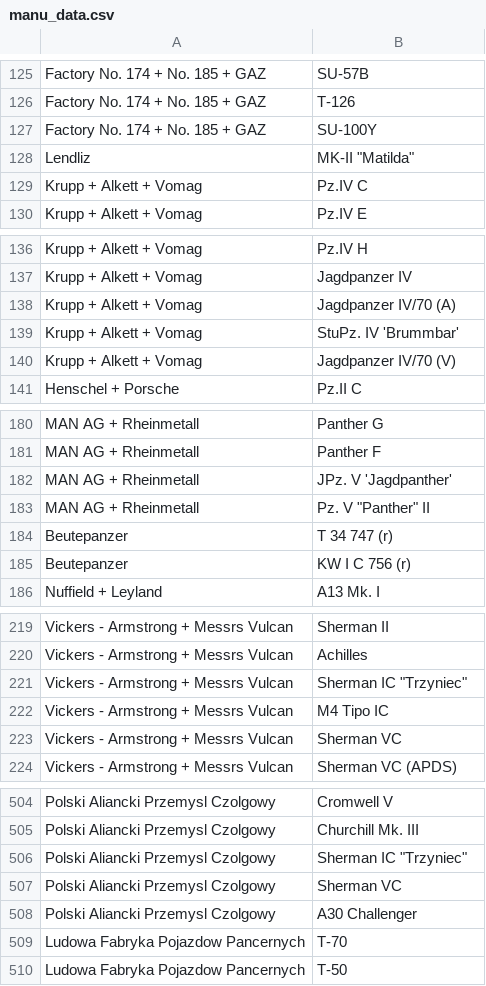
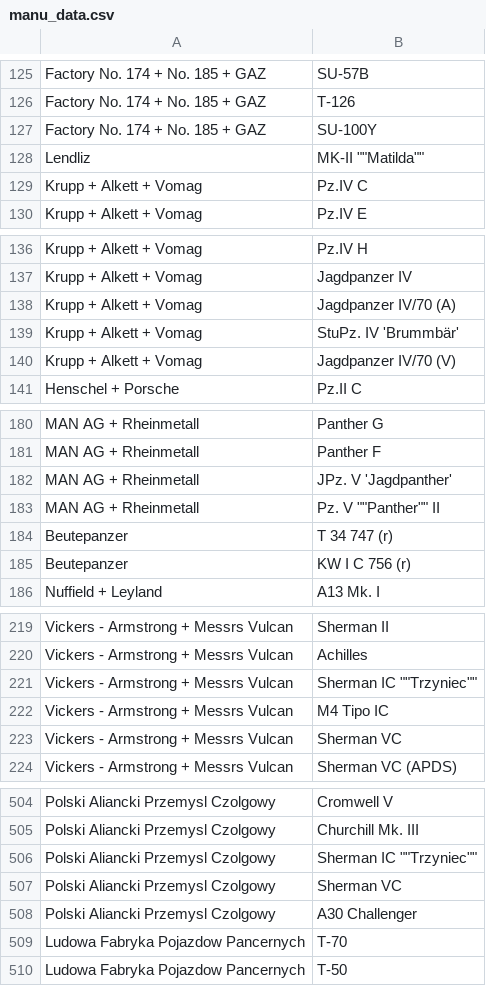
Before and after one commit to Tomemik/EVSite, a CSV file: backend/db_imports/manu_data.csv, drawn as a sheet; only a part is shown, gaps mark what is left out.

```diff
--- a/backend/db_imports/manu_data.csv
+++ b/backend/db_imports/manu_data.csv
@@ -127,3 +127,3 @@ Factory No. 174 + No. 185 + GAZ,T-126
 Factory No. 174 + No. 185 + GAZ,SU-100Y
-Lendliz,MK-II "Matilda"
+Lendliz,"MK-II """"Matilda"""""
 Krupp + Alkett + Vomag,Pz.IV C
@@ -138,3 +138,3 @@ Krupp + Alkett + Vomag,Jagdpanzer IV
 Krupp + Alkett + Vomag,Jagdpanzer IV/70 (A)
-Krupp + Alkett + Vomag,StuPz. IV 'Brummbar'
+Krupp + Alkett + Vomag,StuPz. IV 'Brummbär'
 Krupp + Alkett + Vomag,Jagdpanzer IV/70 (V)
@@ -182,3 +182,3 @@ MAN AG + Rheinmetall,Panther F
 MAN AG + Rheinmetall,JPz. V 'Jagdpanther'
-MAN AG + Rheinmetall,Pz. V "Panther" II
+MAN AG + Rheinmetall,"Pz. V """"Panther"""" II"
 Beutepanzer,T 34 747 (r)
@@ -220,3 +220,3 @@ Vickers - Armstrong + Messrs Vulcan,Sherman II
 Vickers - Armstrong + Messrs Vulcan,Achilles
-Vickers - Armstrong + Messrs Vulcan,Sherman IC "Trzyniec"
+Vickers - Armstrong + Messrs Vulcan,"Sherman IC """"Trzyniec"""""
 Vickers - Armstrong + Messrs Vulcan,M4 Tipo IC
@@ -505,3 +505,3 @@ Polski Aliancki Przemysl Czolgowy,Cromwell V
 Polski Aliancki Przemysl Czolgowy,Churchill Mk. III
-Polski Aliancki Przemysl Czolgowy,Sherman IC "Trzyniec"
+Polski Aliancki Przemysl Czolgowy,"Sherman IC """"Trzyniec"""""
 Polski Aliancki Przemysl Czolgowy,Sherman VC
```
Also changed, not shown: backend/db_imports/tank_list_25.csv, 12 other files.
